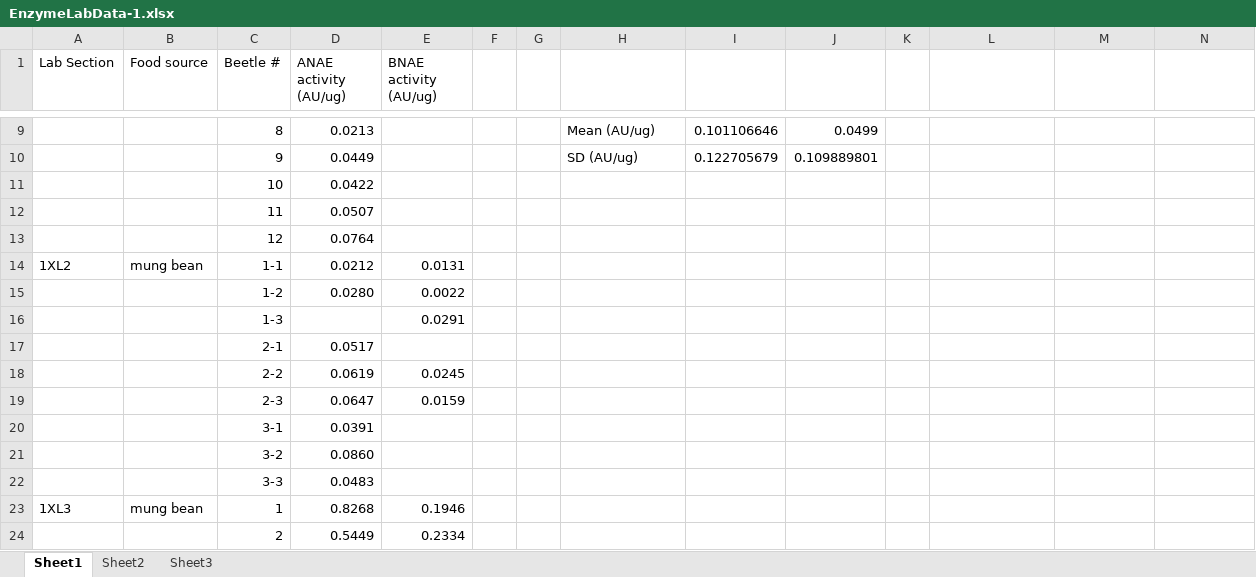
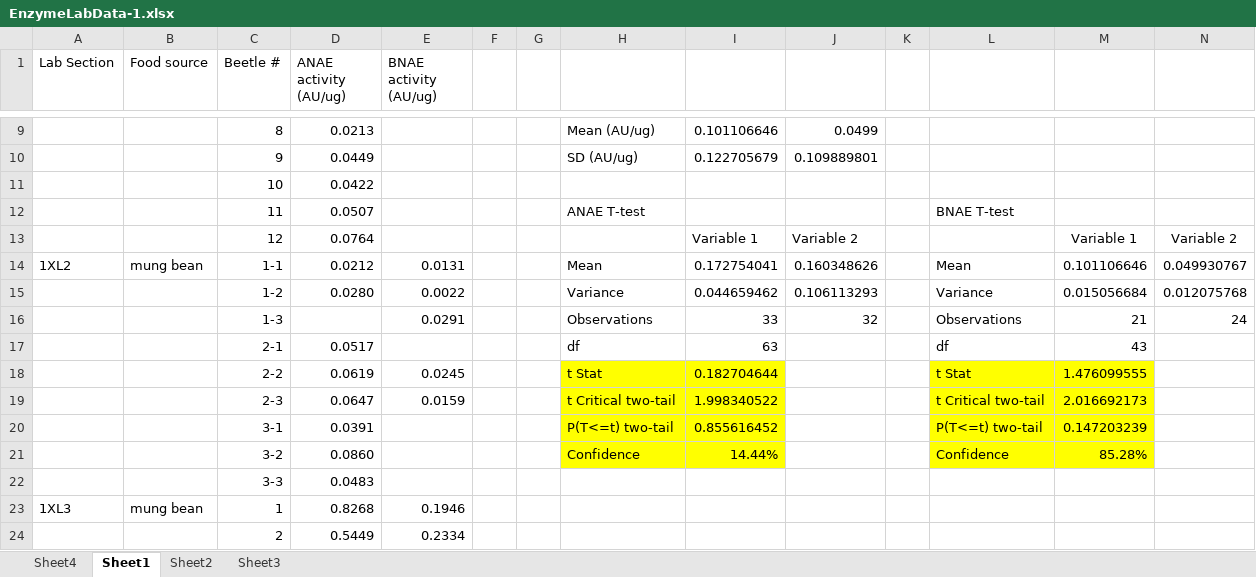
Before and after one commit to sadeslandes/Bio101, an Excel workbook: report2/EnzymeLabData-1.xlsx, sheet Sheet1, drawn as a sheet; only a part is shown, gaps mark what is left out; values as stored, in another font and other column widths than the file's, no borders; removed rows and columns are numbered as before the commit, all else as after; the diff names each change by its address in the sheet, - before the commit and + after, or states it on an @@ line.

Commit message:
t-test and formatting on spreadsheet

```diff
--- a/report2/EnzymeLabData-1.xlsx (sheet Sheet1)
+++ b/report2/EnzymeLabData-1.xlsx (sheet Sheet1)
+sheet tab: Sheet4
-H12: (empty)
+H12: ANAE T-test
-L12: (empty)
+L12: BNAE T-test
-row 13:  |  | 12 | 0.0764
+row 13:  |  | 12 | 0.0764 |  |  |  |  | Variable 1 | Variable 2 |  |  | Variable 1 | Variable 2
-H14: (empty)
+H14: Mean
-I14: (empty)
+I14: 0.172754041
-J14: (empty)
+J14: 0.160348626
-L14: (empty)
+L14: Mean
-M14: (empty)
+M14: 0.101106646
-N14: (empty)
+N14: 0.049930767
-row 15:  |  | 1-2 | 0.0280 | 0.0022
-row 16:  |  | 1-3 |  | 0.0291
-row 17:  |  | 2-1 | 0.0517
-row 18:  |  | 2-2 | 0.0619 | 0.0245
-row 19:  |  | 2-3 | 0.0647 | 0.0159
-row 20:  |  | 3-1 | 0.0391
-row 21:  |  | 3-2 | 0.0860
+row 15:  |  | 1-2 | 0.0280 | 0.0022 |  |  | Variance | 0.044659462 | 0.106113293 |  | Variance | 0.015056684 | 0.012075768
+row 16:  |  | 1-3 |  | 0.0291 |  |  | Observations | 33 | 32 |  | Observations | 21 | 24
+row 17:  |  | 2-1 | 0.0517 |  |  |  | df | 63 |  |  | df | 43
+row 18:  |  | 2-2 | 0.0619 | 0.0245 |  |  | t Stat | 0.182704644 |  |  | t Stat | 1.476099555
+row 19:  |  | 2-3 | 0.0647 | 0.0159 |  |  | t Critical two-tail | 1.998340522 |  |  | t Critical two-tail | 2.016692173
+row 20:  |  | 3-1 | 0.0391 |  |  |  | P(T<=t) two-tail | 0.855616452 |  |  | P(T<=t) two-tail | 0.147203239
+row 21:  |  | 3-2 | 0.0860 |  |  |  | Confidence | 14.44% |  |  | Confidence | 85.28%
```
